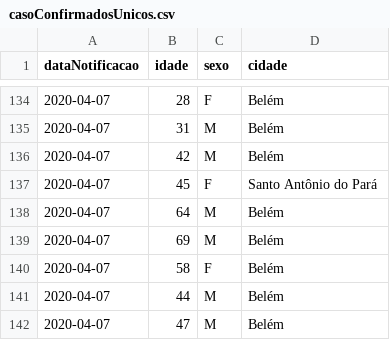
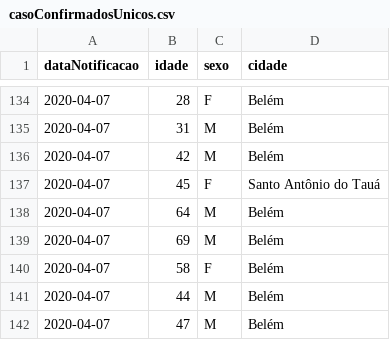
Before and after one commit to linocesar/covidpa, a CSV file: casoConfirmadosUnicos.csv, drawn as a sheet; only a part is shown, gaps mark what is left out.

Commit message:
196 casos confirmados no Pará atualização de nome de cidade

```diff
--- a/casoConfirmadosUnicos.csv
+++ b/casoConfirmadosUnicos.csv
@@ -136,3 +136,3 @@ dataNotificacao,idade,sexo,cidade
 2020-04-07,42,M,Belém
-2020-04-07,45,F,Santo Antônio do Pará
+2020-04-07,45,F,Santo Antônio do Tauá
 2020-04-07,64,M,Belém
```
